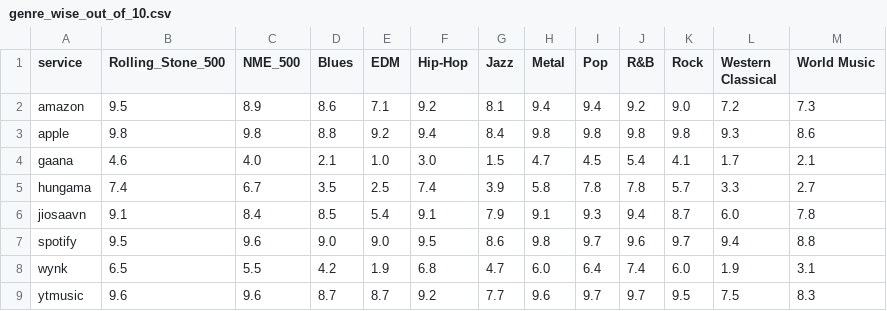
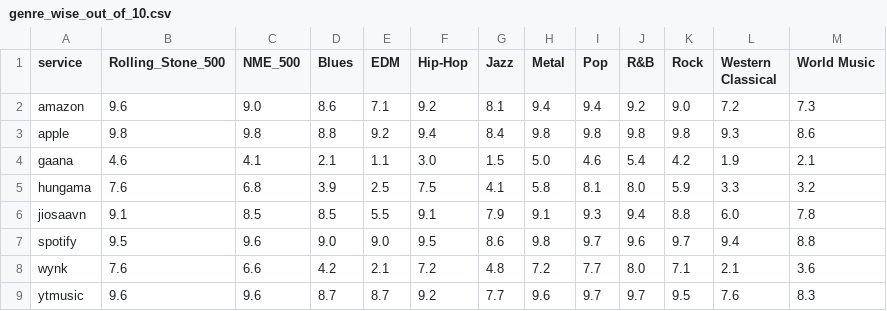
Before and after one commit to shijithpk/music-streaming-india, a CSV file: data/analysis/genre_wise_out_of_10.csv, drawn as a sheet.

```diff
--- a/data/analysis/genre_wise_out_of_10.csv
+++ b/data/analysis/genre_wise_out_of_10.csv
@@ -1,9 +1,9 @@
 service,Rolling_Stone_500,NME_500,Blues,EDM,Hip-Hop,Jazz,Metal,Pop,R&B,Rock,Western Classical,World Music
-amazon,9.5,8.9,8.6,7.1,9.2,8.1,9.4,9.4,9.2,9.0,7.2,7.3
+amazon,9.6,9.0,8.6,7.1,9.2,8.1,9.4,9.4,9.2,9.0,7.2,7.3
 apple,9.8,9.8,8.8,9.2,9.4,8.4,9.8,9.8,9.8,9.8,9.3,8.6
-gaana,4.6,4.0,2.1,1.0,3.0,1.5,4.7,4.5,5.4,4.1,1.7,2.1
-hungama,7.4,6.7,3.5,2.5,7.4,3.9,5.8,7.8,7.8,5.7,3.3,2.7
-jiosaavn,9.1,8.4,8.5,5.4,9.1,7.9,9.1,9.3,9.4,8.7,6.0,7.8
+gaana,4.6,4.1,2.1,1.1,3.0,1.5,5.0,4.6,5.4,4.2,1.9,2.1
+hungama,7.6,6.8,3.9,2.5,7.5,4.1,5.8,8.1,8.0,5.9,3.3,3.2
+jiosaavn,9.1,8.5,8.5,5.5,9.1,7.9,9.1,9.3,9.4,8.8,6.0,7.8
 spotify,9.5,9.6,9.0,9.0,9.5,8.6,9.8,9.7,9.6,9.7,9.4,8.8
-wynk,6.5,5.5,4.2,1.9,6.8,4.7,6.0,6.4,7.4,6.0,1.9,3.1
-ytmusic,9.6,9.6,8.7,8.7,9.2,7.7,9.6,9.7,9.7,9.5,7.5,8.3
+wynk,7.6,6.6,4.2,2.1,7.2,4.8,7.2,7.7,8.0,7.1,2.1,3.6
+ytmusic,9.6,9.6,8.7,8.7,9.2,7.7,9.6,9.7,9.7,9.5,7.6,8.3
```
Also changed, not shown: data/analysis/coverage_as_ratings.csv, data/analysis/label_coverage.csv, 28 other files.
